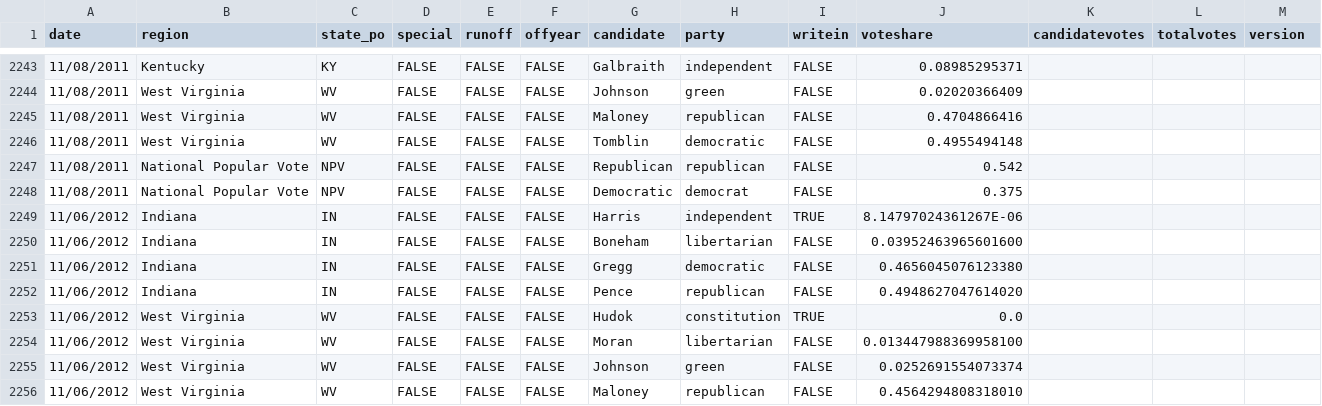
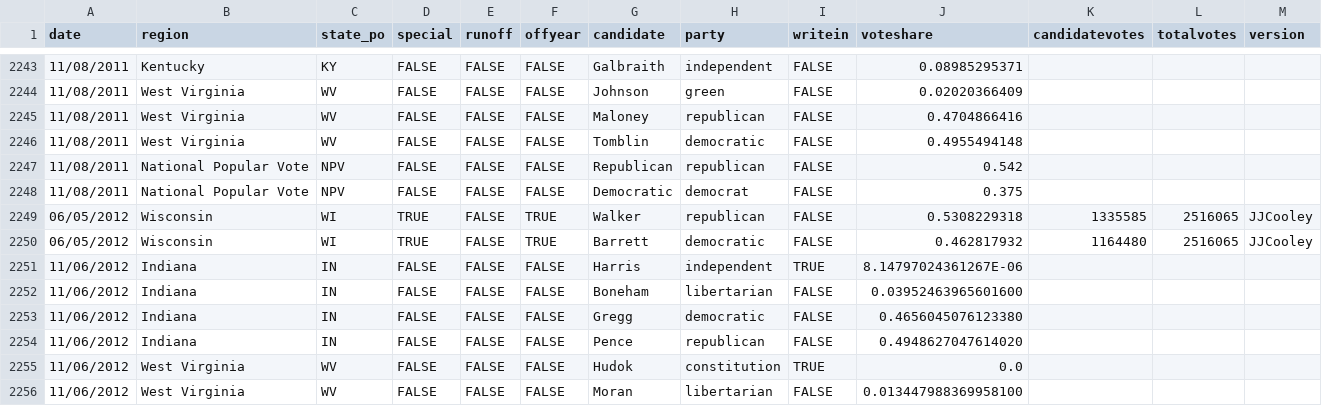
Before and after one commit to Javer17/JJUpdatePlease, a CSV file: csv-sources/past-governor.csv, drawn as a sheet; only a part is shown, gaps mark what is left out; the shorter side is filled out with more unchanged rows.

```diff
--- a/csv-sources/past-governor.csv
+++ b/csv-sources/past-governor.csv
@@ -2248,2 +2248,4 @@ date,region,state_po,special,runoff,offyear,candidate,party,writein,voteshare,ca
 11/08/2011,National Popular Vote,NPV,FALSE,FALSE,FALSE,Democratic,democrat,FALSE,0.375,,,
+06/05/2012,Wisconsin,WI,TRUE,FALSE,TRUE,Walker,republican,FALSE,0.5308229318,1335585,2516065,JJCooley
+06/05/2012,Wisconsin,WI,TRUE,FALSE,TRUE,Barrett,democratic,FALSE,0.462817932,1164480,2516065,JJCooley
 11/06/2012,Indiana,IN,FALSE,FALSE,FALSE,Harris,independent,TRUE,8.14797024361267E-06,,,
```
Also changed, not shown: csv-sources/discord-senate.csv, 27 other files.
